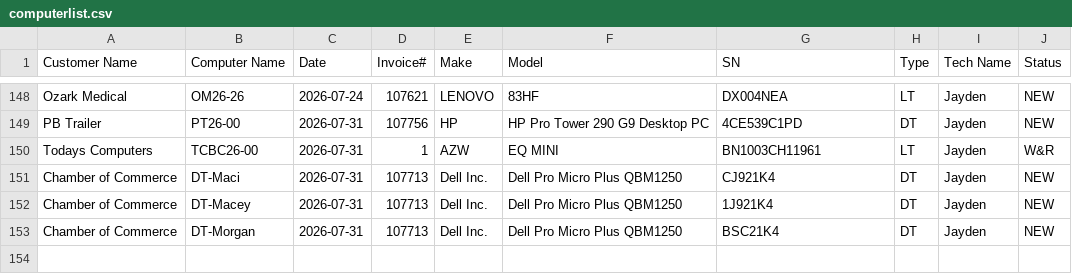
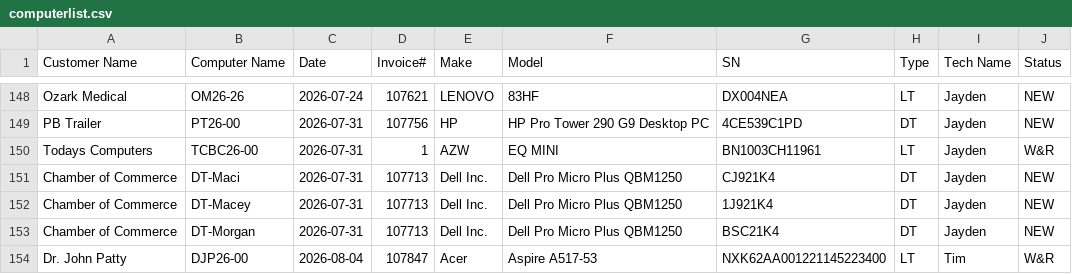
Before and after one commit to TCBCTim/BasicPrep, a CSV file: computerlist.csv, drawn as a sheet; only a part is shown, gaps mark what is left out.

Commit message:
Appended new row for DJP26-00 (Status: W&R)

```diff
--- a/computerlist.csv
+++ b/computerlist.csv
@@ -153 +153,2 @@
 "Chamber of Commerce","DT-Morgan","2026-07-31","107713","Dell Inc.","Dell Pro Micro Plus QBM1250","BSC21K4","DT","Jayden","NEW"
+"Dr. John Patty","DJP26-00","2026-08-04","107847","Acer","Aspire A517-53","NXK62AA001221145223400","LT","Tim","W&R"
```
